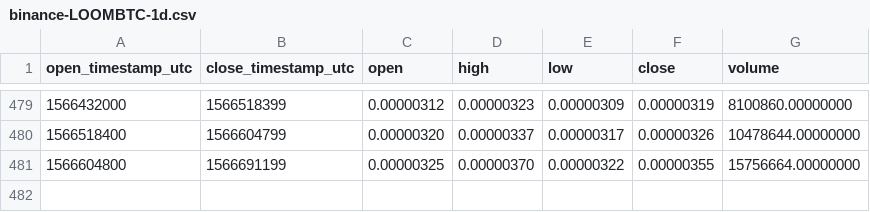
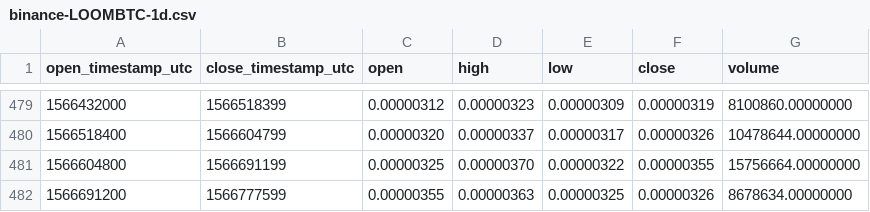
Before and after one commit to cryptobigbro/binance-LOOMBTC, a CSV file: binance-LOOMBTC-1d.csv, drawn as a sheet; only a part is shown, gaps mark what is left out; the diff names each change by its address in the sheet, - before the commit and + after, or states it on an @@ line.

```diff
--- a/binance-LOOMBTC-1d.csv
+++ b/binance-LOOMBTC-1d.csv
+row 482: 1566691200 | 1566777599 | 0.00000355 | 0.00000363 | 0.00000325 | 0.00000326 | 8678634.00000000
```
Also changed, not shown: binance-LOOMBTC-1h.csv.
